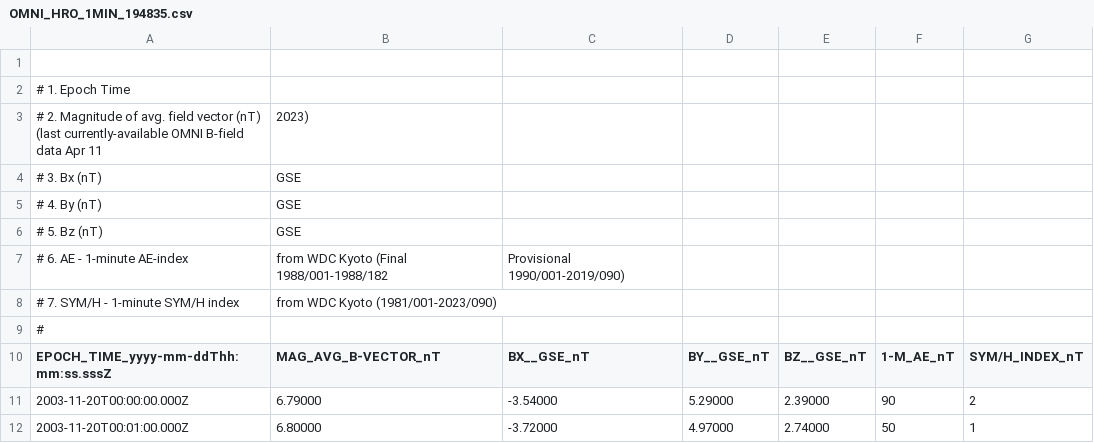
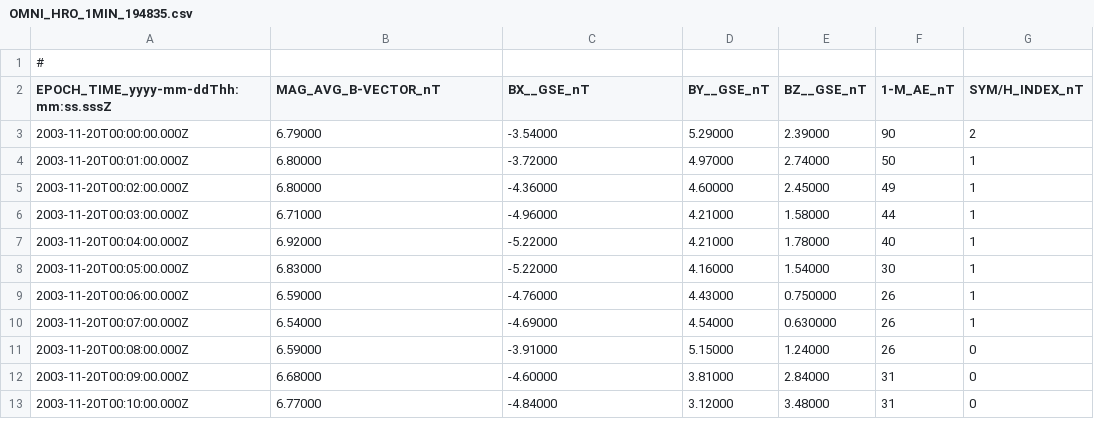
Before and after one commit to EliAkinyemi/Astro-project, a CSV file: OMNI_HRO_1MIN_194835.csv, drawn as a sheet; only a part is shown; the shorter side is filled out with more unchanged rows; the diff names each change by its address in the sheet, - before the commit and + after, or states it on an @@ line.

Commit message:
Update OMNI_HRO_1MIN_194835.csv

```diff
--- a/OMNI_HRO_1MIN_194835.csv
+++ b/OMNI_HRO_1MIN_194835.csv
-row 1: (empty)
-row 2: # 1. Epoch Time
-row 3: # 2. Magnitude of avg. field vector (nT) (last currently-available OMNI B-field data Apr 11 | 2023)
-row 4: # 3. Bx (nT) | GSE
-row 5: # 4. By (nT) | GSE
-row 6: # 5. Bz (nT) | GSE
-row 7: # 6. AE - 1-minute AE-index | from WDC Kyoto (Final 1988/001-1988/182 | Provisional 1990/001-2019/090)
-row 8: # 7. SYM/H - 1-minute SYM/H index | from WDC Kyoto (1981/001-2023/090)
```
